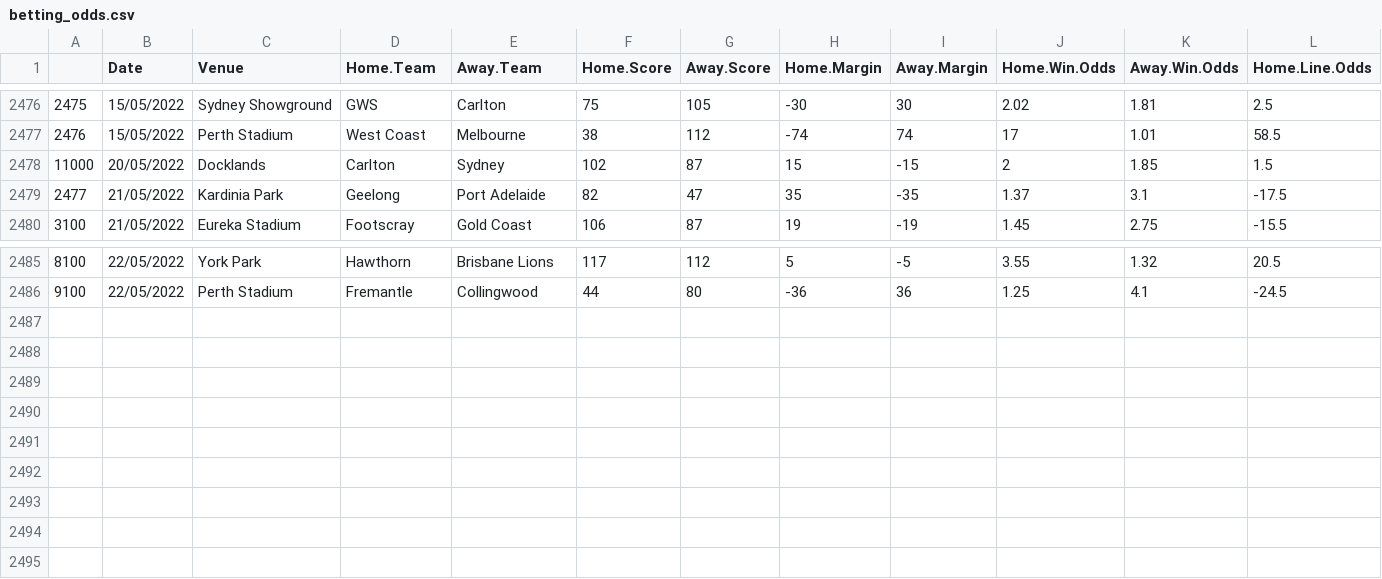
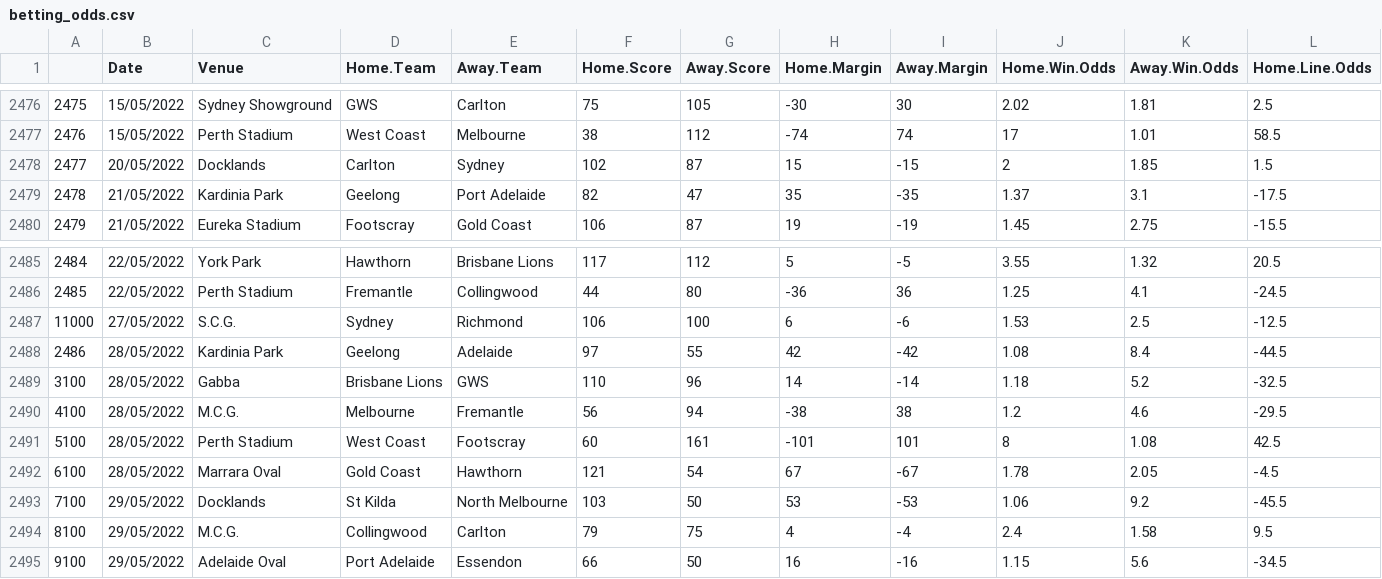
Before and after one commit to mitch-mooney/AFL_Predictions, a CSV file: csv_files/betting_odds.csv, drawn as a sheet; only a part is shown, gaps mark what is left out; rows hold the shown columns only; the diff names each change by its address in the sheet, - before the commit and + after, or states it on an @@ line.

Commit message:
2022 Round 12 Commit 1

```diff
--- a/csv_files/betting_odds.csv
+++ b/csv_files/betting_odds.csv
@@ column A renumbered between rows 2478 and 2486 @@
+row 2487: 11000 | 27/05/2022 | S.C.G. | Sydney | Richmond | 106 | 100 | 6 | -6 | 1.53 | 2.5 | -12.5
+row 2488: 2486 | 28/05/2022 | Kardinia Park | Geelong | Adelaide | 97 | 55 | 42 | -42 | 1.08 | 8.4 | -44.5
+row 2489: 3100 | 28/05/2022 | Gabba | Brisbane Lions | GWS | 110 | 96 | 14 | -14 | 1.18 | 5.2 | -32.5
+row 2490: 4100 | 28/05/2022 | M.C.G. | Melbourne | Fremantle | 56 | 94 | -38 | 38 | 1.2 | 4.6 | -29.5
+row 2491: 5100 | 28/05/2022 | Perth Stadium | West Coast | Footscray | 60 | 161 | -101 | 101 | 8 | 1.08 | 42.5
+row 2492: 6100 | 28/05/2022 | Marrara Oval | Gold Coast | Hawthorn | 121 | 54 | 67 | -67 | 1.78 | 2.05 | -4.5
+row 2493: 7100 | 29/05/2022 | Docklands | St Kilda | North Melbourne | 103 | 50 | 53 | -53 | 1.06 | 9.2 | -45.5
+row 2494: 8100 | 29/05/2022 | M.C.G. | Collingwood | Carlton | 79 | 75 | 4 | -4 | 2.4 | 1.58 | 9.5
+row 2495: 9100 | 29/05/2022 | Adelaide Oval | Port Adelaide | Essendon | 66 | 50 | 16 | -16 | 1.15 | 5.6 | -34.5
```
Also changed, not shown: csv_files/Team_Ratings.csv, csv_files/round_predictions.csv, 1 other file.
